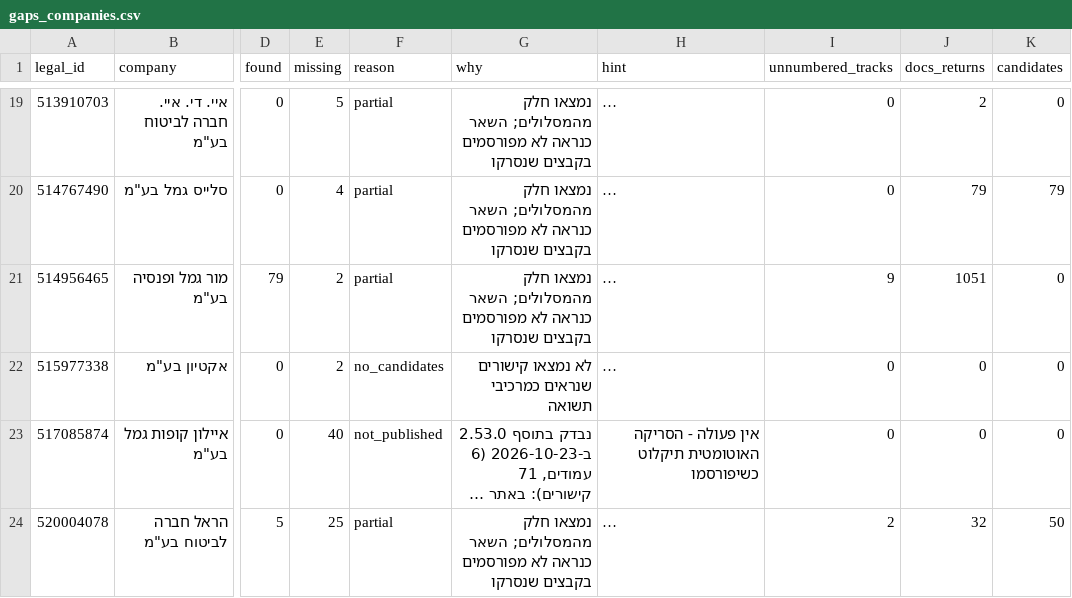
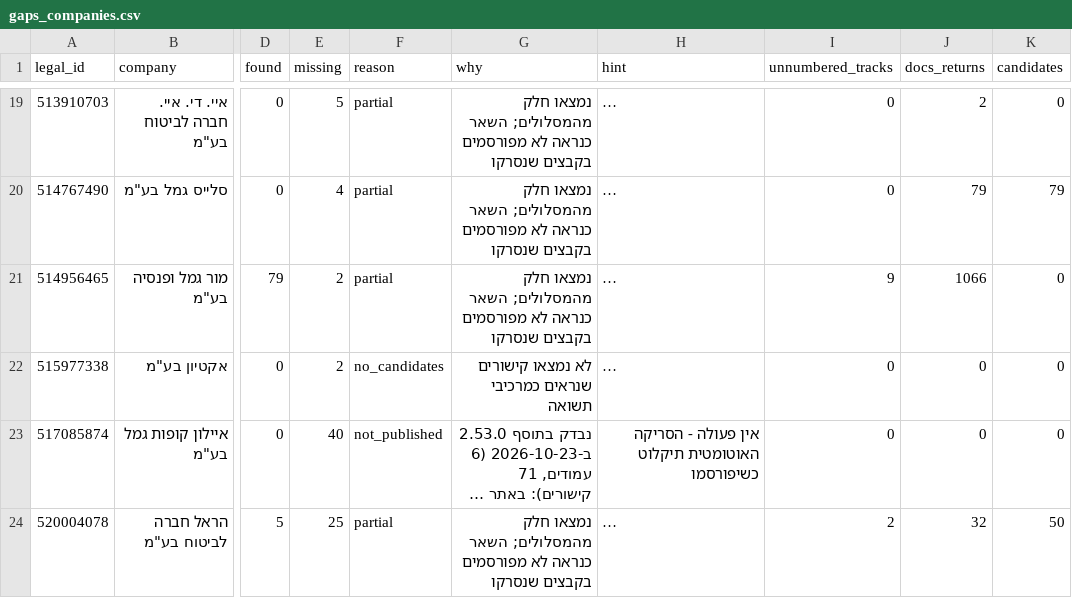
Before and after one commit to Revach123/MASLULIM, a CSV file: returns/gaps_companies.csv, drawn as a sheet; only a part is shown, gaps mark what is left out; long unchanged cells end in …; the diff names each change by its address in the sheet, - before the commit and + after, or states it on an @@ line.

```diff
--- a/returns/gaps_companies.csv
+++ b/returns/gaps_companies.csv
-J21 (docs_returns): 1051
+J21 (docs_returns): 1066
```
Also changed, not shown: returns/coverage.csv, 53 other files.
